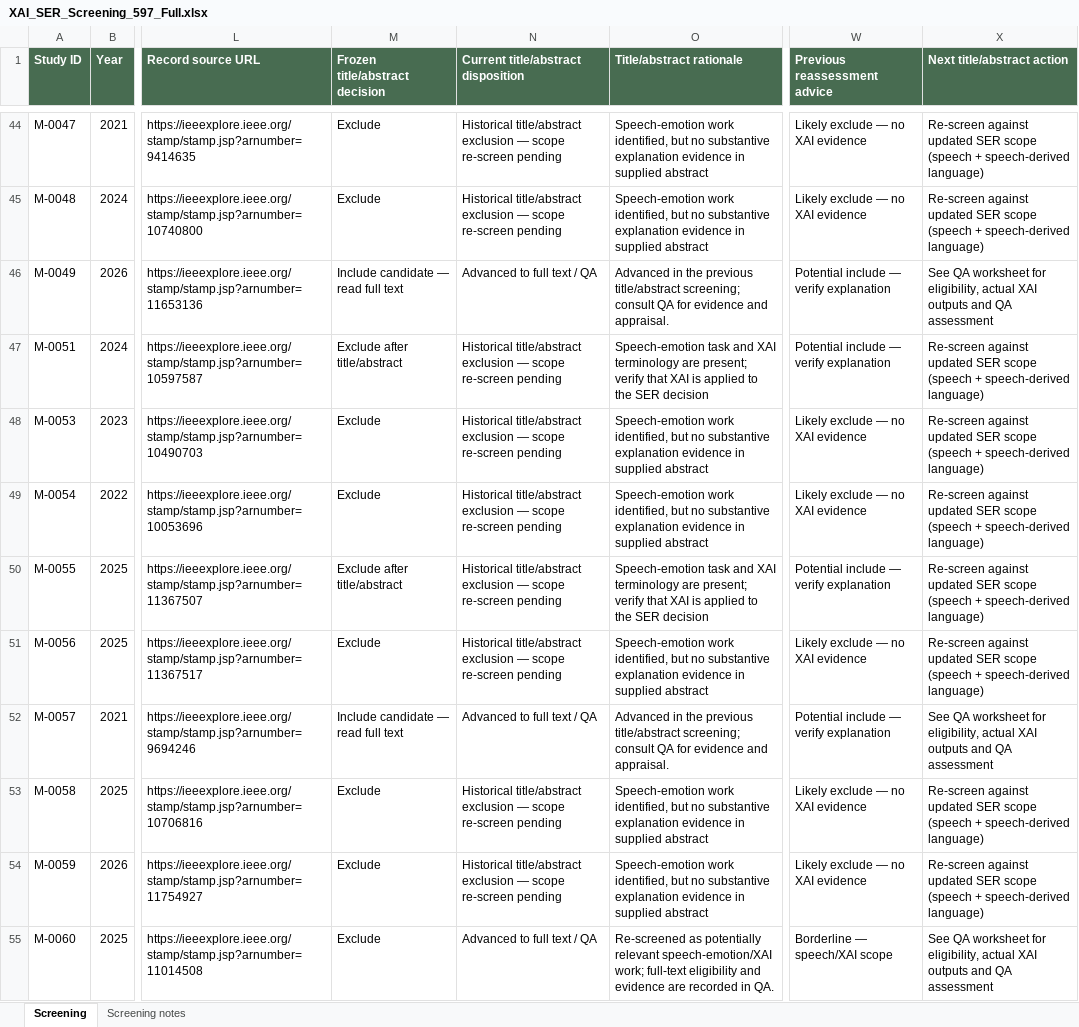
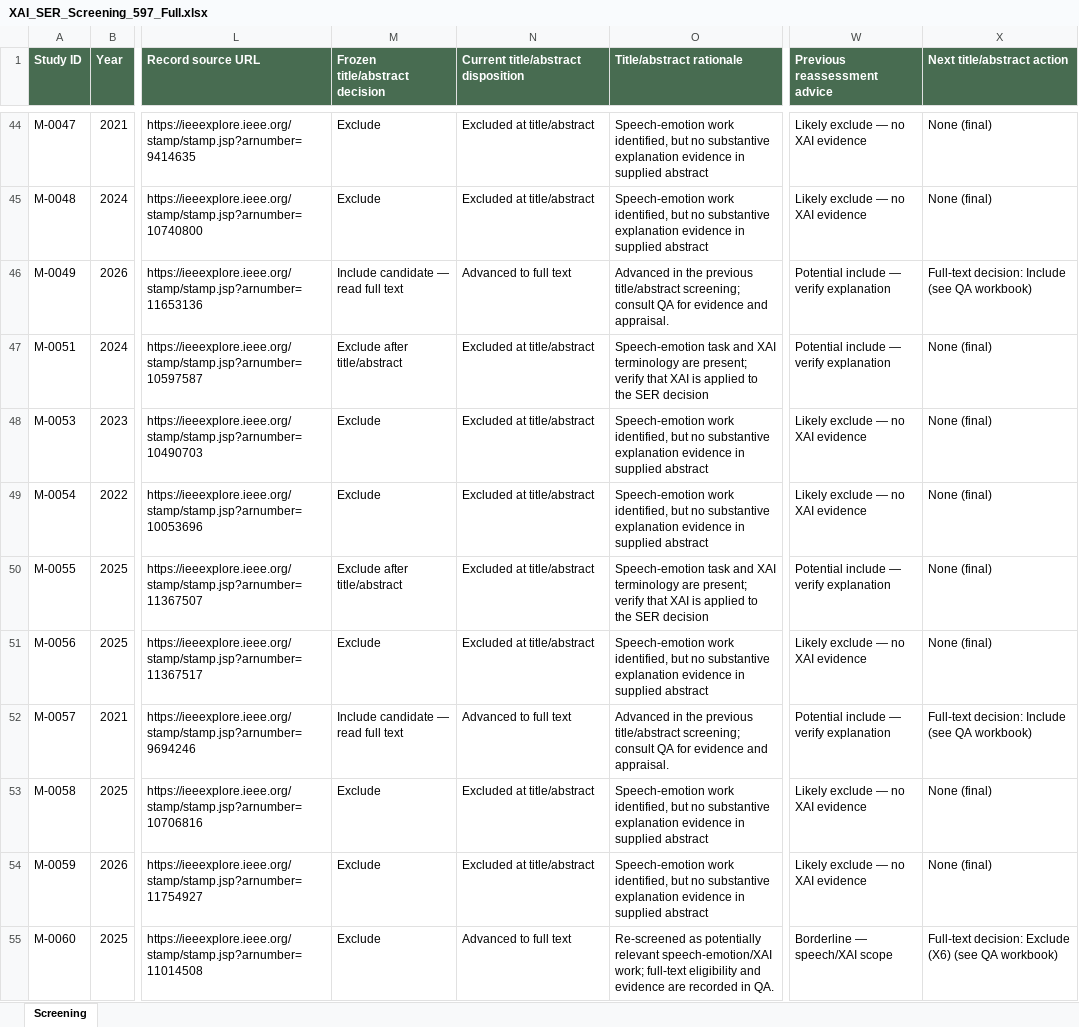
Before and after one commit to dwiharyani/ser-xai-slr, an Excel workbook: data/inputs/XAI_SER_Screening_597_Full.xlsx, sheet Screening, drawn as a sheet; only a part is shown, gaps mark what is left out; values as stored, in another font and other column widths than the file's, no borders; the diff covers the shown part only; the diff names each change by its address in the sheet, - before the commit and + after, or states it on an @@ line.

```diff
--- a/data/inputs/XAI_SER_Screening_597_Full.xlsx (sheet Screening)
+++ b/data/inputs/XAI_SER_Screening_597_Full.xlsx (sheet Screening)
-sheet tab: Screening notes
-N44:N45: Historical title/abstract exclusion — scope re-screen pending
+N44:N45: Excluded at title/abstract
-X44:X45 (Next title/abstract action): Re-screen against updated SER scope (speech + speech-derived language)
+X44:X45 (Next title/abstract action): None (final)
-N46: Advanced to full text / QA
+N46: Advanced to full text
-X46 (Next title/abstract action): See QA worksheet for eligibility, actual XAI outputs and QA assessment
+X46 (Next title/abstract action): Full-text decision: Include (see QA workbook)
-N47:N51: Historical title/abstract exclusion — scope re-screen pending
+N47:N51: Excluded at title/abstract
-X47:X51 (Next title/abstract action): Re-screen against updated SER scope (speech + speech-derived language)
+X47:X51 (Next title/abstract action): None (final)
-N52: Advanced to full text / QA
+N52: Advanced to full text
-X52 (Next title/abstract action): See QA worksheet for eligibility, actual XAI outputs and QA assessment
+X52 (Next title/abstract action): Full-text decision: Include (see QA workbook)
-N53:N54: Historical title/abstract exclusion — scope re-screen pending
+N53:N54: Excluded at title/abstract
-X53:X54 (Next title/abstract action): Re-screen against updated SER scope (speech + speech-derived language)
+X53:X54 (Next title/abstract action): None (final)
-N55: Advanced to full text / QA
+N55: Advanced to full text
-X55 (Next title/abstract action): See QA worksheet for eligibility, actual XAI outputs and QA assessment
+X55 (Next title/abstract action): Full-text decision: Exclude (X6) (see QA workbook)
```
Also changed, not shown: 8 added rows and 1197 edited cells elsewhere in this sheet, data/inputs/Final_Included_Excluded_Studies_XAI_SER_Final.xlsx, 24 other files.
